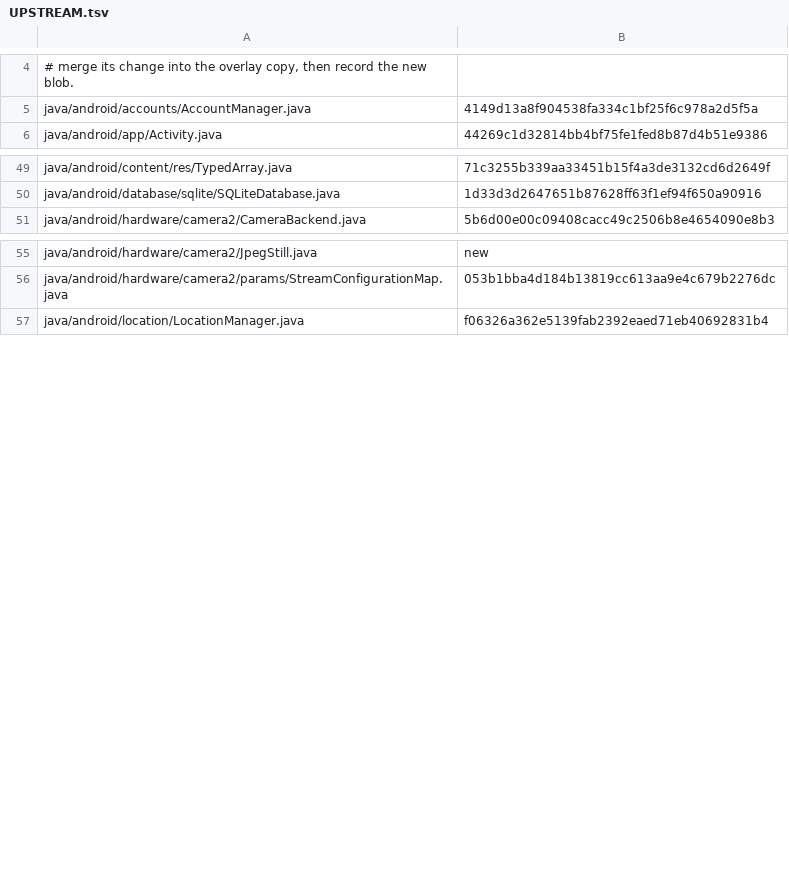
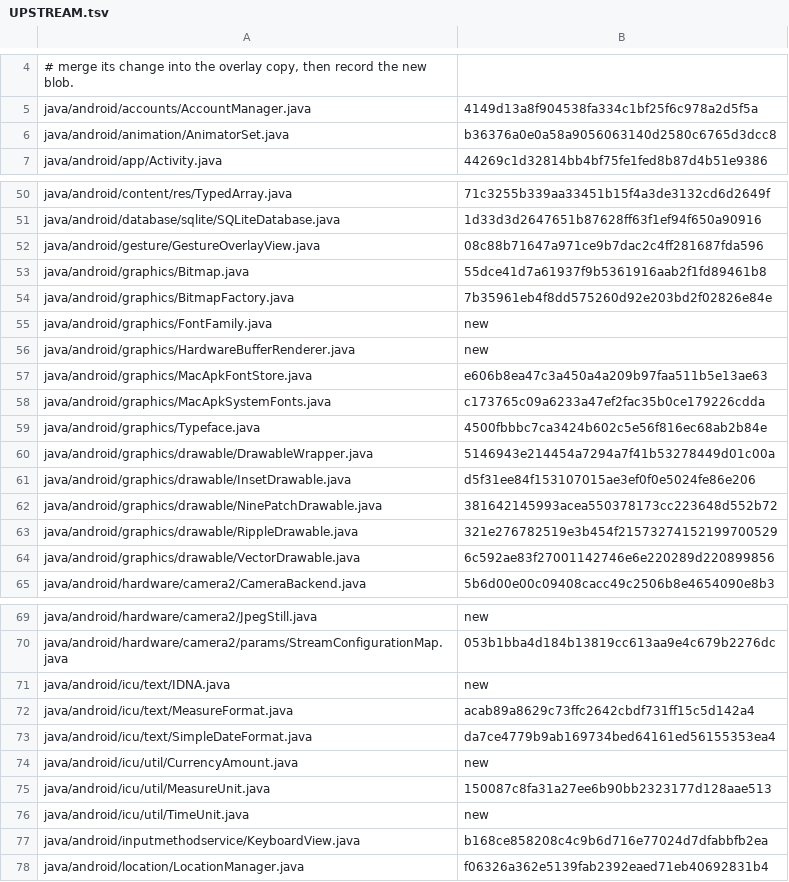
Before and after one commit to airisu-dev/WinARM.apk, a TSV file: windows/runtime/UPSTREAM.tsv, drawn as a sheet; only a part is shown, gaps mark what is left out; the diff covers the shown part only.

Commit message:
runtime: view, widget, graphics and text fixes

```diff
--- a/windows/runtime/UPSTREAM.tsv
+++ b/windows/runtime/UPSTREAM.tsv
@@ -5,2 +5,3 @@
 java/android/accounts/AccountManager.java	4149d13a8f904538fa334c1bf25f6c978a2d5f5a
+java/android/animation/AnimatorSet.java	b36376a0e0a58a9056063140d2580c6765d3dcc8
 java/android/app/Activity.java	44269c1d32814bb4bf75fe1fed8b87d4b51e9386
@@ -50,2 +51,15 @@ java/android/content/res/TypedArray.java	71c3255b339aa33451b15f4a3de3132cd6d2649
 java/android/database/sqlite/SQLiteDatabase.java	1d33d3d2647651b87628ff63f1ef94f650a90916
+java/android/gesture/GestureOverlayView.java	08c88b71647a971ce9b7dac2c4ff281687fda596
+java/android/graphics/Bitmap.java	55dce41d7a61937f9b5361916aab2f1fd89461b8
+java/android/graphics/BitmapFactory.java	7b35961eb4f8dd575260d92e203bd2f02826e84e
+java/android/graphics/FontFamily.java	new
+java/android/graphics/HardwareBufferRenderer.java	new
+java/android/graphics/MacApkFontStore.java	e606b8ea47c3a450a4a209b97faa511b5e13ae63
+java/android/graphics/MacApkSystemFonts.java	c173765c09a6233a47ef2fac35b0ce179226cdda
+java/android/graphics/Typeface.java	4500fbbbc7ca3424b602c5e56f816ec68ab2b84e
+java/android/graphics/drawable/DrawableWrapper.java	5146943e214454a7294a7f41b53278449d01c00a
+java/android/graphics/drawable/InsetDrawable.java	d5f31ee84f153107015ae3ef0f0e5024fe86e206
+java/android/graphics/drawable/NinePatchDrawable.java	381642145993acea550378173cc223648d552b72
+java/android/graphics/drawable/RippleDrawable.java	321e276782519e3b454f21573274152199700529
+java/android/graphics/drawable/VectorDrawable.java	6c592ae83f27001142746e6e220289d220899856
 java/android/hardware/camera2/CameraBackend.java	5b6d00e00c09408cacc49c2506b8e4654090e8b3
@@ -56,2 +70,9 @@ java/android/hardware/camera2/JpegStill.java	new
 java/android/hardware/camera2/params/StreamConfigurationMap.java	053b1bba4d184b13819cc613aa9e4c679b2276dc
+java/android/icu/text/IDNA.java	new
+java/android/icu/text/MeasureFormat.java	acab89a8629c73ffc2642cbdf731ff15c5d142a4
+java/android/icu/text/SimpleDateFormat.java	da7ce4779b9ab169734bed64161ed56155353ea4
+java/android/icu/util/CurrencyAmount.java	new
+java/android/icu/util/MeasureUnit.java	150087c8fa31a27ee6b90bb2323177d128aae513
+java/android/icu/util/TimeUnit.java	new
+java/android/inputmethodservice/KeyboardView.java	b168ce858208c4c9b6d716e77024d7dfabbfb2ea
 java/android/location/LocationManager.java	f06326a362e5139fab2392eaed71eb40692831b4
```
Also changed, not shown: 29 added rows elsewhere in this file, 50 other files.
